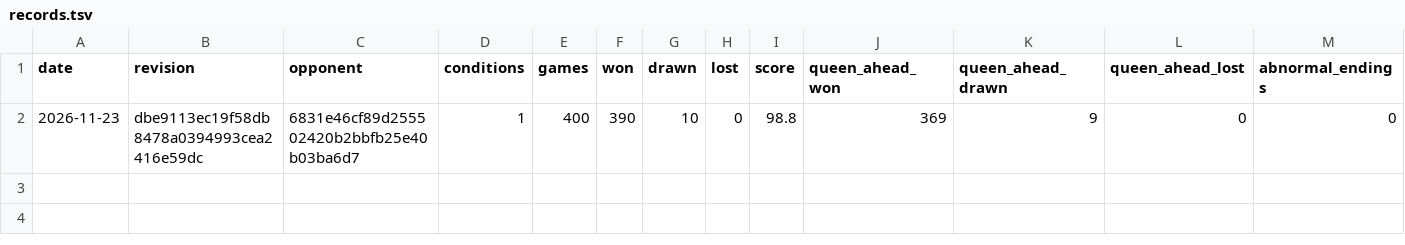
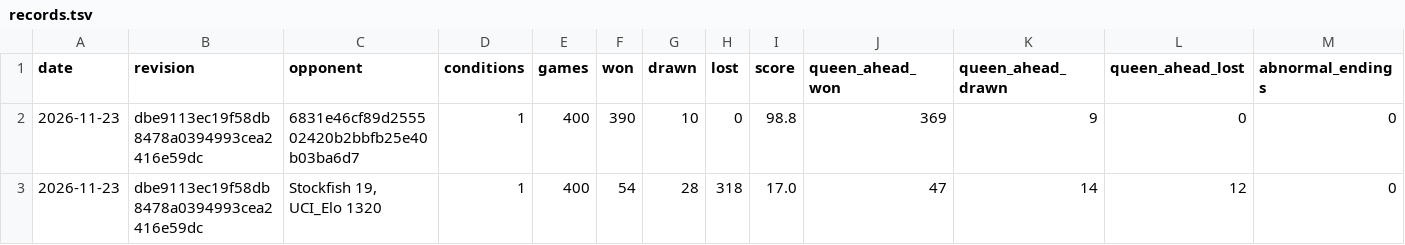
Before and after one commit to fernandobandeira/fisher, a TSV file: strength/records.tsv, drawn as a sheet; only a part is shown; rows hold the shown columns only; the diff names each change by its address in the sheet, - before the commit and + after, or states it on an @@ line.

```diff
--- a/strength/records.tsv
+++ b/strength/records.tsv
+row 3: 2026-11-23 | dbe9113ec19f58db8478a0394993cea2416e59dc | Stockfish 19, UCI_Elo 1320 | 1 | 400 | 54 | 28 | 318 | 17.0 | 47 | 14 | 12 | 0
```
Also changed, not shown: 1 other file.
